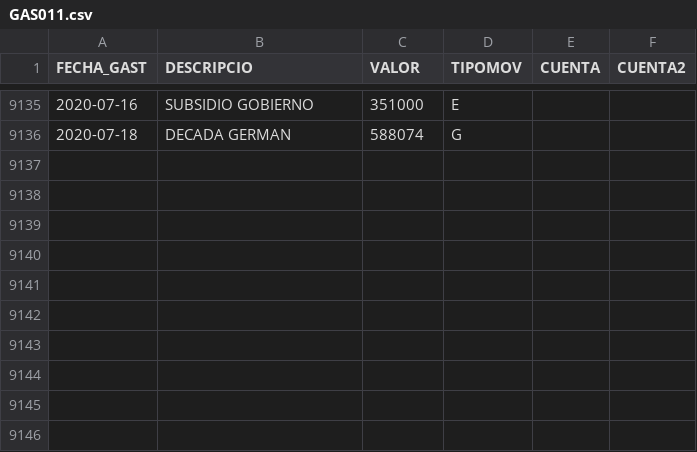
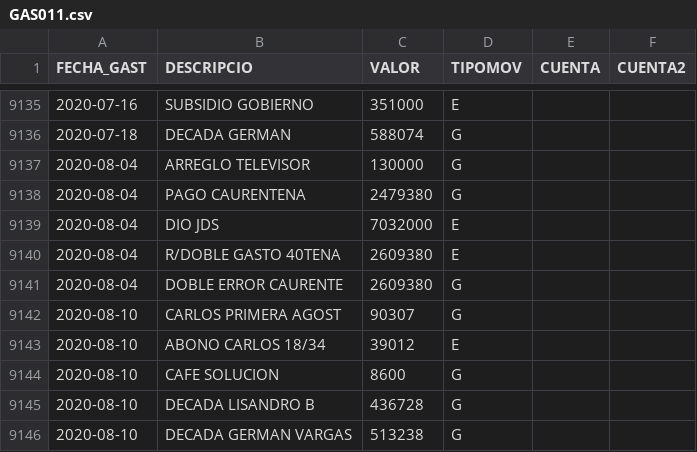
Before and after one commit to jdsny/cv, a CSV file: csv_repos/uni_11/GAS011.csv, drawn as a sheet; only a part is shown, gaps mark what is left out.

```diff
--- a/csv_repos/uni_11/GAS011.csv
+++ b/csv_repos/uni_11/GAS011.csv
@@ -9136 +9136,11 @@ FECHA_GAST,DESCRIPCIO,VALOR,TIPOMOV,CUENTA,CUENTA2
 2020-07-18,DECADA GERMAN,588074,G,,
+2020-08-04,ARREGLO TELEVISOR,130000,G,,
+2020-08-04,PAGO CAURENTENA,2479380,G,,
+2020-08-04,DIO JDS,7032000,E,,
+2020-08-04,R/DOBLE GASTO 40TENA,2609380,E,,
+2020-08-04,DOBLE ERROR CAURENTE,2609380,G,,
+2020-08-10,CARLOS PRIMERA AGOST,90307,G,,
+2020-08-10,ABONO CARLOS 18/34,39012,E,,
+2020-08-10,CAFE SOLUCION,8600,G,,
+2020-08-10,DECADA LISANDRO B,436728,G,,
+2020-08-10,DECADA GERMAN VARGAS,513238,G,,
```
Also changed, not shown: csv_repos/ctg_1/GAS01.csv, csv_repos/uni_11/ABO011.csv, 4 other files.
